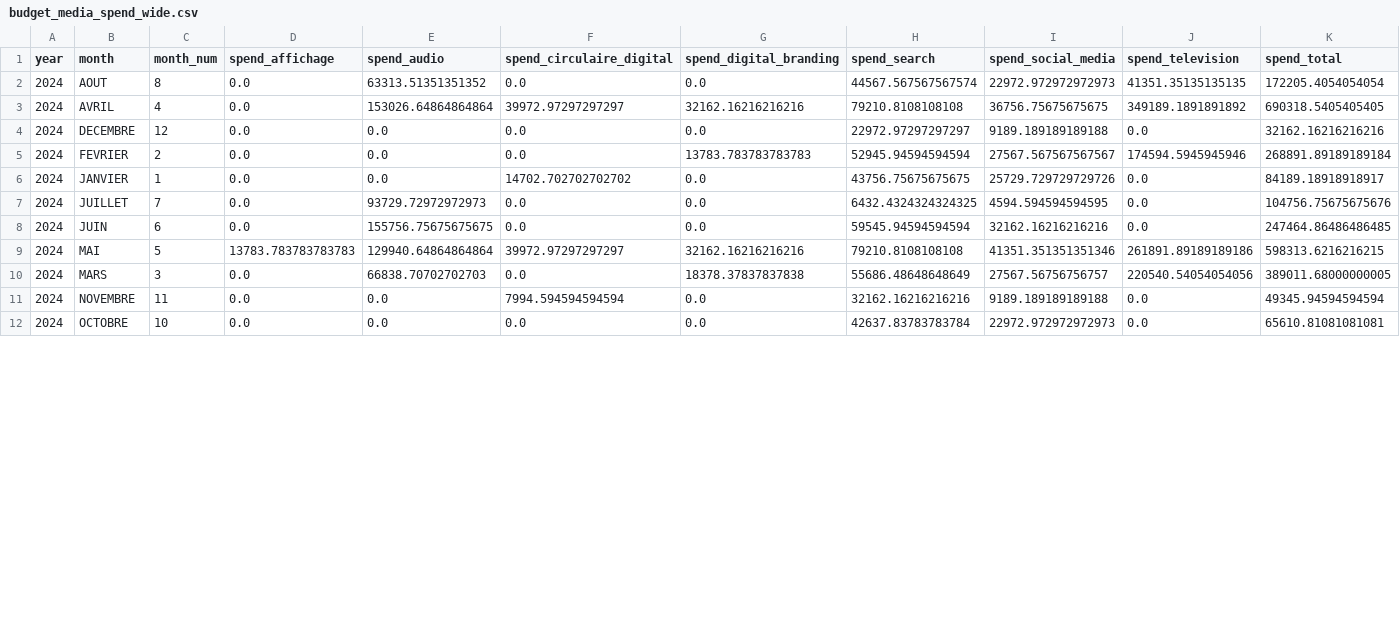
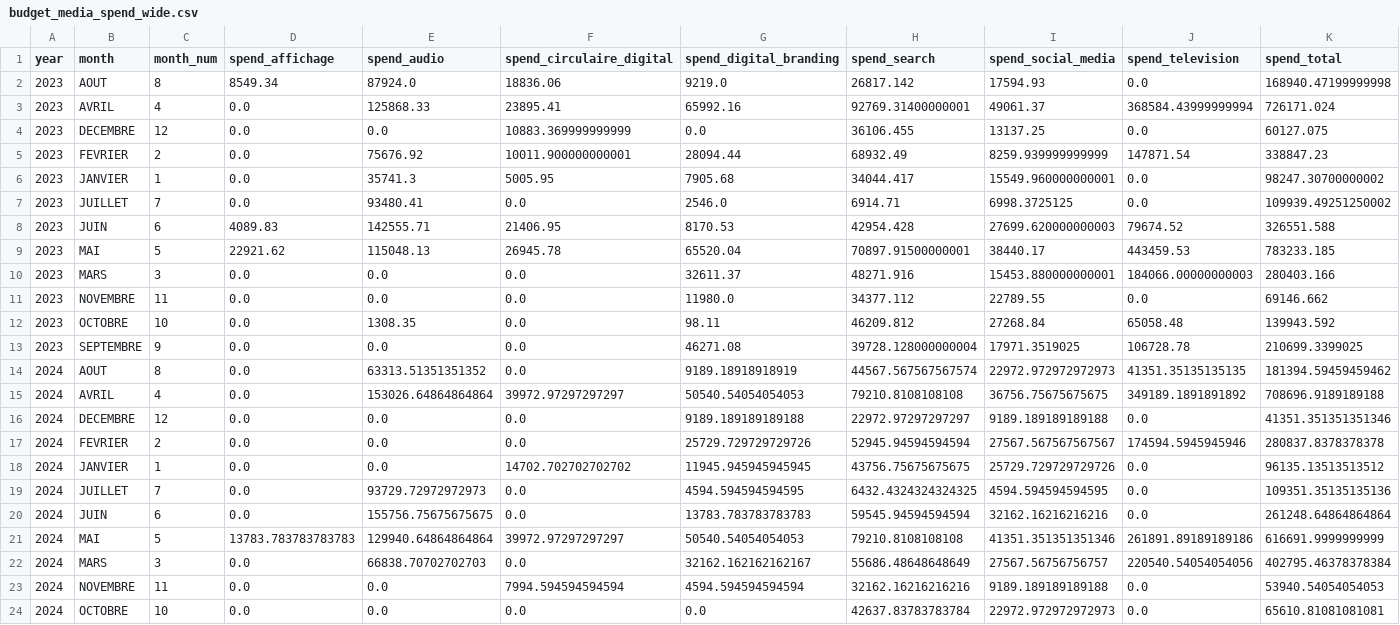
Before and after one commit to 1767902694-svg/busa693-clubpiscine, a CSV file: data/processed/budget_media_spend_wide.csv, drawn as a sheet; only a part is shown; the diff covers the shown part only.

```diff
--- a/data/processed/budget_media_spend_wide.csv
+++ b/data/processed/budget_media_spend_wide.csv
@@ -1,12 +1,24 @@
 year,month,month_num,spend_affichage,spend_audio,spend_circulaire_digital,spend_digital_branding,spend_search,spend_social_media,spend_television,spend_total
-2024,AOUT,8,0.0,63313.51351351352,0.0,0.0,44567.567567567574,22972.972972972973,41351.35135135135,172205.4054054054
-2024,AVRIL,4,0.0,153026.64864864864,39972.97297297297,32162.16216216216,79210.8108108108,36756.75675675675,349189.1891891892,690318.5405405405
-2024,DECEMBRE,12,0.0,0.0,0.0,0.0,22972.97297297297,9189.189189189188,0.0,32162.16216216216
-2024,FEVRIER,2,0.0,0.0,0.0,13783.783783783783,52945.94594594594,27567.567567567567,174594.5945945946,268891.89189189184
-2024,JANVIER,1,0.0,0.0,14702.702702702702,0.0,43756.75675675675,25729.729729729726,0.0,84189.18918918917
-2024,JUILLET,7,0.0,93729.72972972973,0.0,0.0,6432.4324324324325,4594.594594594595,0.0,104756.75675675676
-2024,JUIN,6,0.0,155756.75675675675,0.0,0.0,59545.94594594594,32162.16216216216,0.0,247464.86486486485
-2024,MAI,5,13783.783783783783,129940.64864864864,39972.97297297297,32162.16216216216,79210.8108108108,41351.351351351346,261891.89189189186,598313.6216216215
-2024,MARS,3,0.0,66838.70702702703,0.0,18378.37837837838,55686.48648648649,27567.56756756757,220540.54054054056,389011.68000000005
-2024,NOVEMBRE,11,0.0,0.0,7994.594594594594,0.0,32162.16216216216,9189.189189189188,0.0,49345.94594594594
+2023,AOUT,8,8549.34,87924.0,18836.06,9219.0,26817.142,17594.93,0.0,168940.47199999998
+2023,AVRIL,4,0.0,125868.33,23895.41,65992.16,92769.31400000001,49061.37,368584.43999999994,726171.024
+2023,DECEMBRE,12,0.0,0.0,10883.369999999999,0.0,36106.455,13137.25,0.0,60127.075
+2023,FEVRIER,2,0.0,75676.92,10011.900000000001,28094.44,68932.49,8259.939999999999,147871.54,338847.23
+2023,JANVIER,1,0.0,35741.3,5005.95,7905.68,34044.417,15549.960000000001,0.0,98247.30700000002
+2023,JUILLET,7,0.0,93480.41,0.0,2546.0,6914.71,6998.3725125,0.0,109939.49251250002
+2023,JUIN,6,4089.83,142555.71,21406.95,8170.53,42954.428,27699.620000000003,79674.52,326551.588
+2023,MAI,5,22921.62,115048.13,26945.78,65520.04,70897.91500000001,38440.17,443459.53,783233.185
+2023,MARS,3,0.0,0.0,0.0,32611.37,48271.916,15453.880000000001,184066.00000000003,280403.166
+2023,NOVEMBRE,11,0.0,0.0,0.0,11980.0,34377.112,22789.55,0.0,69146.662
+2023,OCTOBRE,10,0.0,1308.35,0.0,98.11,46209.812,27268.84,65058.48,139943.592
+2023,SEPTEMBRE,9,0.0,0.0,0.0,46271.08,39728.128000000004,17971.3519025,106728.78,210699.3399025
+2024,AOUT,8,0.0,63313.51351351352,0.0,9189.18918918919,44567.567567567574,22972.972972972973,41351.35135135135,181394.59459459462
+2024,AVRIL,4,0.0,153026.64864864864,39972.97297297297,50540.54054054053,79210.8108108108,36756.75675675675,349189.1891891892,708696.9189189188
+2024,DECEMBRE,12,0.0,0.0,0.0,9189.189189189188,22972.97297297297,9189.189189189188,0.0,41351.351351351346
+2024,FEVRIER,2,0.0,0.0,0.0,25729.729729729726,52945.94594594594,27567.567567567567,174594.5945945946,280837.8378378378
+2024,JANVIER,1,0.0,0.0,14702.702702702702,11945.945945945945,43756.75675675675,25729.729729729726,0.0,96135.13513513512
+2024,JUILLET,7,0.0,93729.72972972973,0.0,4594.594594594595,6432.4324324324325,4594.594594594595,0.0,109351.35135135136
+2024,JUIN,6,0.0,155756.75675675675,0.0,13783.783783783783,59545.94594594594,32162.16216216216,0.0,261248.64864864864
+2024,MAI,5,13783.783783783783,129940.64864864864,39972.97297297297,50540.54054054053,79210.8108108108,41351.351351351346,261891.89189189186,616691.9999999999
+2024,MARS,3,0.0,66838.70702702703,0.0,32162.162162162167,55686.48648648649,27567.56756756757,220540.54054054056,402795.46378378384
+2024,NOVEMBRE,11,0.0,0.0,7994.594594594594,4594.594594594594,32162.16216216216,9189.189189189188,0.0,53940.54054054053
 2024,OCTOBRE,10,0.0,0.0,0.0,0.0,42637.83783783784,22972.972972972973,0.0,65610.81081081081
```
Also changed, not shown: 24 edited cells elsewhere in this file, data/processed/budget_media_spend.csv, 6 other files.
